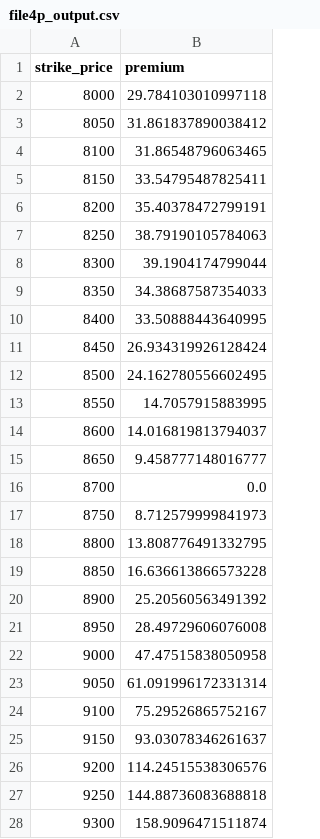
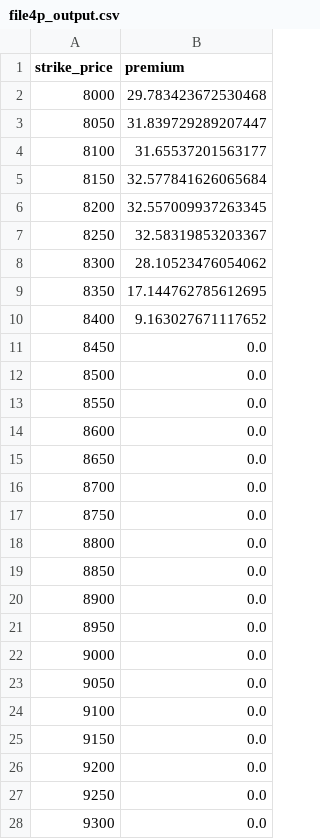
Before and after one commit to Snigdha8/Estimate-Options-Premium, a CSV file: Graph/file4p_output.csv, drawn as a sheet; only a part is shown; the diff covers the shown part only.

```diff
--- a/Graph/file4p_output.csv
+++ b/Graph/file4p_output.csv
@@ -1,28 +1,28 @@
 strike_price,premium
-8000,29.784103010997118
-8050,31.861837890038412
-8100,31.86548796063465
-8150,33.54795487825411
-8200,35.40378472799191
-8250,38.79190105784063
-8300,39.1904174799044
-8350,34.38687587354033
-8400,33.50888443640995
-8450,26.934319926128424
-8500,24.162780556602495
-8550,14.7057915883995
-8600,14.016819813794037
-8650,9.458777148016777
+8000,29.783423672530468
+8050,31.839729289207447
+8100,31.65537201563177
+8150,32.577841626065684
+8200,32.557009937263345
+8250,32.58319853203367
+8300,28.10523476054062
+8350,17.144762785612695
+8400,9.163027671117652
+8450,0.0
+8500,0.0
+8550,0.0
+8600,0.0
+8650,0.0
 8700,0.0
-8750,8.712579999841973
-8800,13.808776491332795
-8850,16.636613866573228
-8900,25.20560563491392
-8950,28.49729606076008
-9000,47.47515838050958
-9050,61.091996172331314
-9100,75.29526865752167
-9150,93.03078346261637
-9200,114.24515538306576
-9250,144.88736083688818
-9300,158.9096471511874
+8750,0.0
+8800,0.0
+8850,0.0
+8900,0.0
+8950,0.0
+9000,0.0
+9050,0.0
+9100,0.0
+9150,0.0
+9200,0.0
+9250,0.0
+9300,0.0
```
Also changed, not shown: 23 edited cells elsewhere in this file, Graph/file3c_output.csv, Graph/file3p_output.csv, 10 other files.
